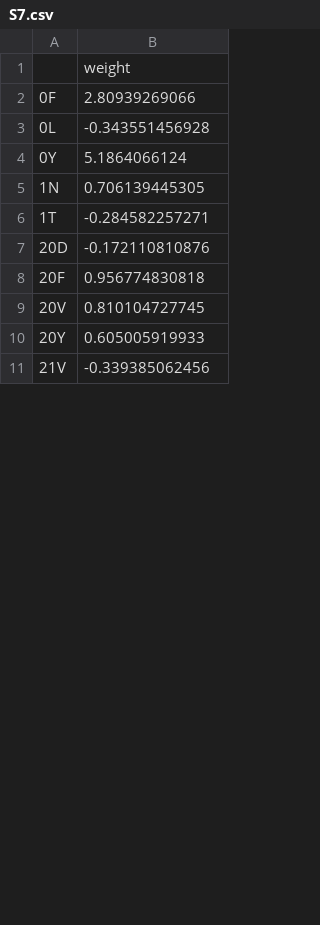
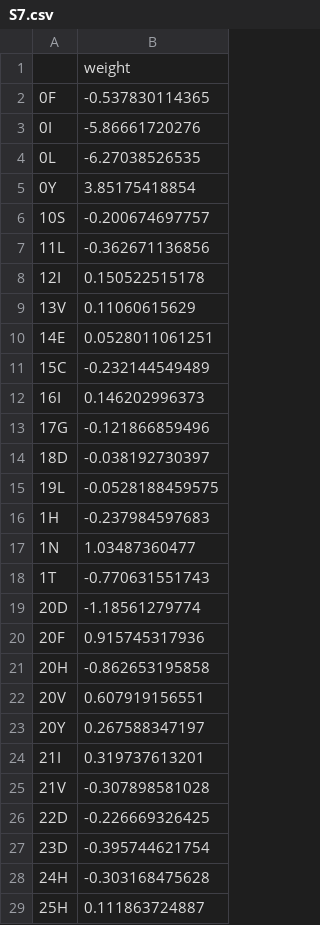
Before and after one commit to Lcarey/HIS3InterspeciesEpistasis, a CSV file: Analysis/Katya/NN/weights/S7.csv, drawn as a sheet; only a part is shown; the diff covers the shown part only.

```diff
--- a/Analysis/Katya/NN/weights/S7.csv
+++ b/Analysis/Katya/NN/weights/S7.csv
@@ -1,11 +1,29 @@
 ,weight
-0F,2.80939269066
-0L,-0.343551456928
-0Y,5.1864066124
-1N,0.706139445305
-1T,-0.284582257271
-20D,-0.172110810876
-20F,0.956774830818
-20V,0.810104727745
-20Y,0.605005919933
-21V,-0.339385062456
+0F,-0.537830114365
+0I,-5.86661720276
+0L,-6.27038526535
+0Y,3.85175418854
+10S,-0.200674697757
+11L,-0.362671136856
+12I,0.150522515178
+13V,0.11060615629
+14E,0.0528011061251
+15C,-0.232144549489
+16I,0.146202996373
+17G,-0.121866859496
+18D,-0.038192730397
+19L,-0.0528188459575
+1H,-0.237984597683
+1N,1.03487360477
+1T,-0.770631551743
+20D,-1.18561279774
+20F,0.915745317936
+20H,-0.862653195858
+20V,0.607919156551
+20Y,0.267588347197
+21I,0.319737613201
+21V,-0.307898581028
+22D,-0.226669326425
+23D,-0.395744621754
+24H,-0.303168475628
+25H,0.111863724887
```
Also changed, not shown: 12 added rows and 8 edited cells elsewhere in this file, Analysis/Katya/NN/residuals/S7.csv, Analysis/Katya/NN/weights/S1.csv, 38 other files.
